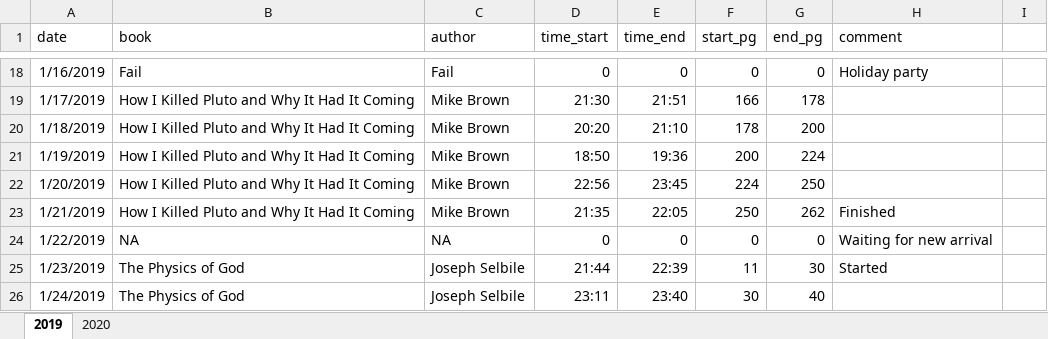
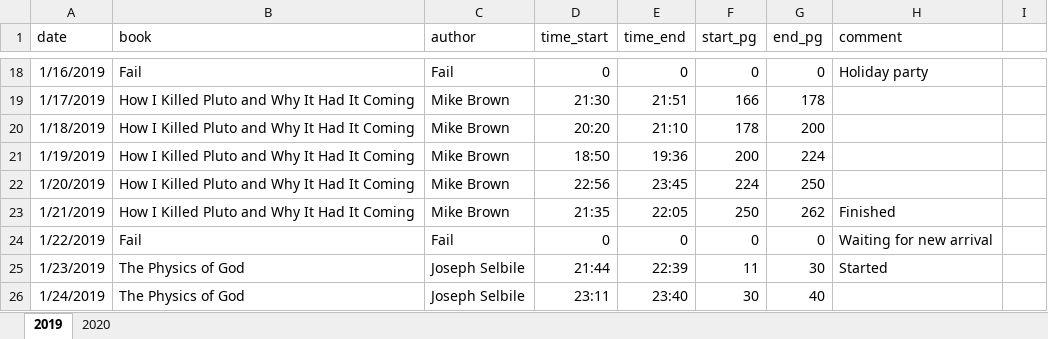
Before and after one commit to ksooklall/medium, an Excel workbook: data/Reading_raw.xlsx, sheet 2019, drawn as a sheet; only a part is shown, gaps mark what is left out; values as stored, in another font and other column widths than the file's, no borders; charts and pictures not drawn; the diff names each change by its address in the sheet, - before the commit and + after, or states it on an @@ line.

```diff
--- a/data/Reading_raw.xlsx (sheet 2019)
+++ b/data/Reading_raw.xlsx (sheet 2019)
-B24 (book): NA
+B24 (book): Fail
-C24 (author): NA
+C24 (author): Fail
```
Also changed, not shown: charts or pictures, 1 other file.
